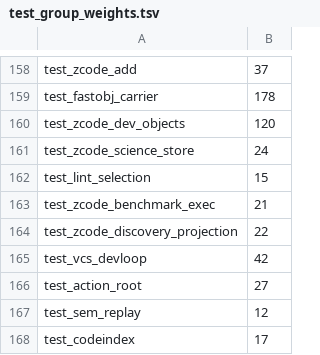
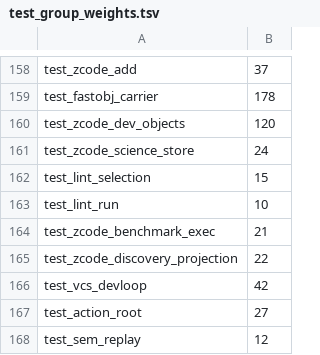
Before and after one commit to z23c/z23, a TSV file: tools/dev/test_group_weights.tsv, drawn as a sheet; only a part is shown, gaps mark what is left out; the shorter side is filled out with more unchanged rows; the diff names each change by its address in the sheet, - before the commit and + after, or states it on an @@ line.

```diff
--- a/tools/dev/test_group_weights.tsv
+++ b/tools/dev/test_group_weights.tsv
+row 163: test_lint_run | 10
```
Also changed, not shown: 15 other files.
